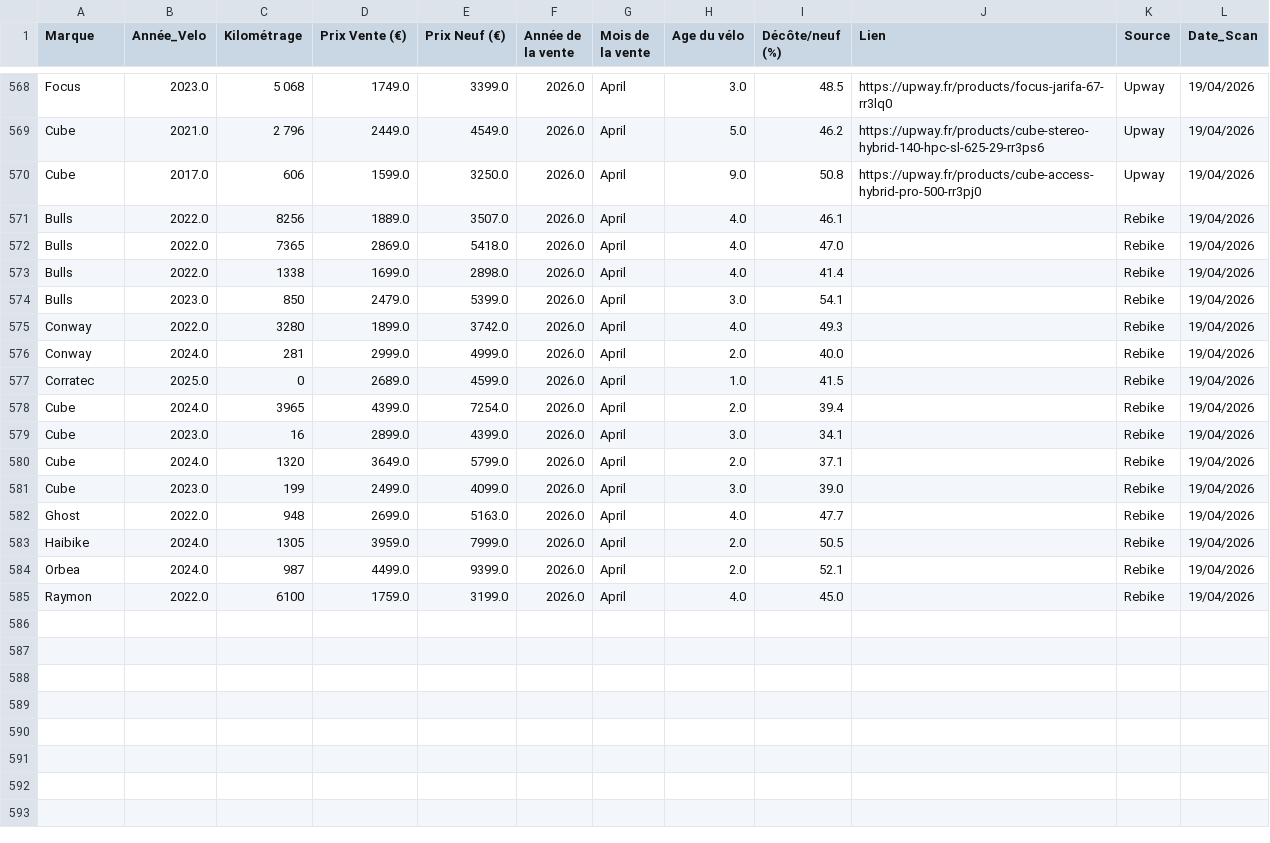
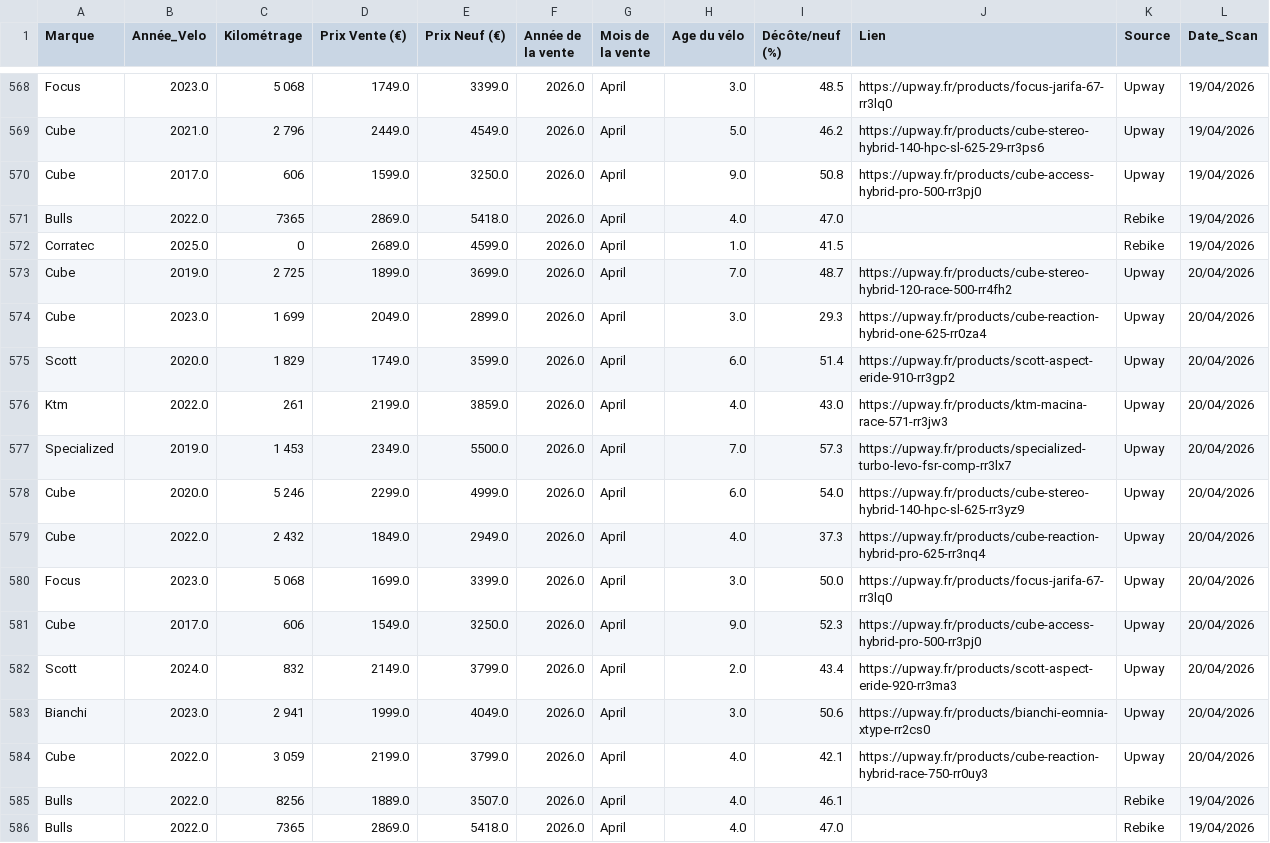
Before and after one commit to ebikereborn13/Scrapper-prix-velo-occasion, a CSV file: base_donnees_globale.csv, drawn as a sheet; only a part is shown, gaps mark what is left out; the shorter side is filled out with more unchanged rows; the diff names each change by its address in the sheet, - before the commit and + after, or states it on an @@ line.

Commit message:
Unification Globale 20/04 20:15

```diff
--- a/base_donnees_globale.csv
+++ b/base_donnees_globale.csv
+row 571: Bulls | 2022.0 | 7365 | 2869.0 | 5418.0 | 2026.0 | April | 4.0 | 47.0 |  | Rebike | 19/04/2026
+row 572: Corratec | 2025.0 | 0 | 2689.0 | 4599.0 | 2026.0 | April | 1.0 | 41.5 |  | Rebike | 19/04/2026
+row 573: Cube | 2019.0 | 2 725 | 1899.0 | 3699.0 | 2026.0 | April | 7.0 | 48.7 | https://upway.fr/products/cube-stereo-hybrid-120-race-500-rr4fh2 | Upway | 20/04/2026
+row 574: Cube | 2023.0 | 1 699 | 2049.0 | 2899.0 | 2026.0 | April | 3.0 | 29.3 | https://upway.fr/products/cube-reaction-hybrid-one-625-rr0za4 | Upway | 20/04/2026
+row 575: Scott | 2020.0 | 1 829 | 1749.0 | 3599.0 | 2026.0 | April | 6.0 | 51.4 | https://upway.fr/products/scott-aspect-eride-910-rr3gp2 | Upway | 20/04/2026
+row 576: Ktm | 2022.0 | 261 | 2199.0 | 3859.0 | 2026.0 | April | 4.0 | 43.0 | https://upway.fr/products/ktm-macina-race-571-rr3jw3 | Upway | 20/04/2026
+row 577: Specialized | 2019.0 | 1 453 | 2349.0 | 5500.0 | 2026.0 | April | 7.0 | 57.3 | https://upway.fr/products/specialized-turbo-levo-fsr-comp-rr3lx7 | Upway | 20/04/2026
+row 578: Cube | 2020.0 | 5 246 | 2299.0 | 4999.0 | 2026.0 | April | 6.0 | 54.0 | https://upway.fr/products/cube-stereo-hybrid-140-hpc-sl-625-rr3yz9 | Upway | 20/04/2026
+row 579: Cube | 2022.0 | 2 432 | 1849.0 | 2949.0 | 2026.0 | April | 4.0 | 37.3 | https://upway.fr/products/cube-reaction-hybrid-pro-625-rr3nq4 | Upway | 20/04/2026
+row 580: Focus | 2023.0 | 5 068 | 1699.0 | 3399.0 | 2026.0 | April | 3.0 | 50.0 | https://upway.fr/products/focus-jarifa-67-rr3lq0 | Upway | 20/04/2026
+row 581: Cube | 2017.0 | 606 | 1549.0 | 3250.0 | 2026.0 | April | 9.0 | 52.3 | https://upway.fr/products/cube-access-hybrid-pro-500-rr3pj0 | Upway | 20/04/2026
+row 582: Scott | 2024.0 | 832 | 2149.0 | 3799.0 | 2026.0 | April | 2.0 | 43.4 | https://upway.fr/products/scott-aspect-eride-920-rr3ma3 | Upway | 20/04/2026
+row 583: Bianchi | 2023.0 | 2 941 | 1999.0 | 4049.0 | 2026.0 | April | 3.0 | 50.6 | https://upway.fr/products/bianchi-eomnia-xtype-rr2cs0 | Upway | 20/04/2026
+row 584: Cube | 2022.0 | 3 059 | 2199.0 | 3799.0 | 2026.0 | April | 4.0 | 42.1 | https://upway.fr/products/cube-reaction-hybrid-race-750-rr0uy3 | Upway | 20/04/2026
```
